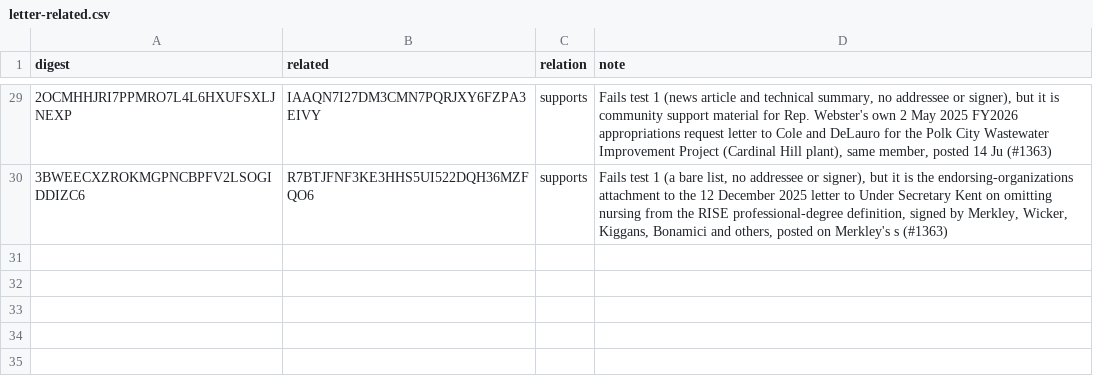
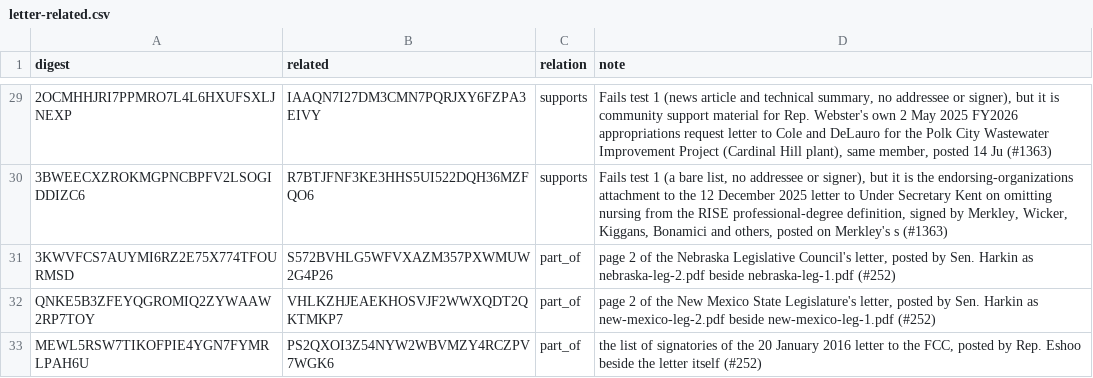
Before and after one commit to Robin-IA/Congressional-Letters-Dev, a CSV file: vocabulary/letter-related.csv, drawn as a sheet; only a part is shown, gaps mark what is left out; the diff names each change by its address in the sheet, - before the commit and + after, or states it on an @@ line.

```diff
--- a/vocabulary/letter-related.csv
+++ b/vocabulary/letter-related.csv
+row 31: 3KWVFCS7AUYMI6RZ2E75X774TFOURMSD | S572BVHLG5WFVXAZM357PXWMUW2G4P26 | part_of | page 2 of the Nebraska Legislative Council's letter, posted by Sen. Harkin as nebraska-leg-2.pdf beside nebraska-leg-1.pdf (#252)
+row 32: QNKE5B3ZFEYQGROMIQ2ZYWAAW2RP7TOY | VHLKZHJEAEKHOSVJF2WWXQDT2QKTMKP7 | part_of | page 2 of the New Mexico State Legislature's letter, posted by Sen. Harkin as new-mexico-leg-2.pdf beside new-mexico-leg-1.pdf (#252)
+row 33: MEWL5RSW7TIKOFPIE4YGN7FYMRLPAH6U | PS2QXOI3Z54NYW2WBVMZY4RCZPV7WGK6 | part_of | the list of signatories of the 20 January 2016 letter to the FCC, posted by Rep. Eshoo beside the letter itself (#252)
```
Also changed, not shown: vocabulary/letter-dates.csv, 7 other files.
